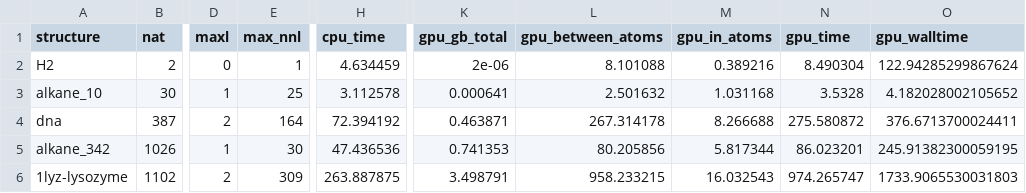
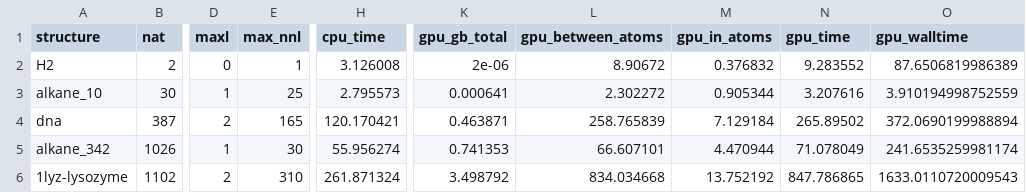
Before and after one commit to tornikeo/tblite, a CSV file: notes/data/rtx4060/16cpu.csv, drawn as a sheet; only a part is shown, gaps mark what is left out; the diff covers the shown part only; the diff names each change by its address in the sheet, - before the commit and + after, or states it on an @@ line.

```diff
--- a/notes/data/rtx4060/16cpu.csv
+++ b/notes/data/rtx4060/16cpu.csv
-H2 (cpu_time): 4.634459
+H2 (cpu_time): 3.126008
-L2 (gpu_between_atoms): 8.101088
+L2 (gpu_between_atoms): 8.90672
-M2 (gpu_in_atoms): 0.389216
+M2 (gpu_in_atoms): 0.376832
-N2 (gpu_time): 8.490304
+N2 (gpu_time): 9.283552
-O2 (gpu_walltime): 122.94285299867624
+O2 (gpu_walltime): 87.6506819986389
-H3 (cpu_time): 3.112578
+H3 (cpu_time): 2.795573
-L3 (gpu_between_atoms): 2.501632
+L3 (gpu_between_atoms): 2.302272
-M3 (gpu_in_atoms): 1.031168
+M3 (gpu_in_atoms): 0.905344
-N3 (gpu_time): 3.5328
+N3 (gpu_time): 3.207616
-O3 (gpu_walltime): 4.182028002105652
+O3 (gpu_walltime): 3.910194998752559
-E4 (max_nnl): 164
+E4 (max_nnl): 165
-H4 (cpu_time): 72.394192
+H4 (cpu_time): 120.170421
-L4 (gpu_between_atoms): 267.314178
+L4 (gpu_between_atoms): 258.765839
-M4 (gpu_in_atoms): 8.266688
+M4 (gpu_in_atoms): 7.129184
-N4 (gpu_time): 275.580872
+N4 (gpu_time): 265.89502
-O4 (gpu_walltime): 376.6713700024411
+O4 (gpu_walltime): 372.0690199988894
-H5 (cpu_time): 47.436536
+H5 (cpu_time): 55.956274
-L5 (gpu_between_atoms): 80.205856
+L5 (gpu_between_atoms): 66.607101
-M5 (gpu_in_atoms): 5.817344
+M5 (gpu_in_atoms): 4.470944
-N5 (gpu_time): 86.023201
+N5 (gpu_time): 71.078049
-O5 (gpu_walltime): 245.91382300059195
+O5 (gpu_walltime): 241.6535259981174
-E6 (max_nnl): 309
+E6 (max_nnl): 310
-H6 (cpu_time): 263.887875
+H6 (cpu_time): 261.871324
-K6 (gpu_gb_total): 3.498791
+K6 (gpu_gb_total): 3.498792
-L6 (gpu_between_atoms): 958.233215
+L6 (gpu_between_atoms): 834.034668
-M6 (gpu_in_atoms): 16.032543
+M6 (gpu_in_atoms): 13.752192
-N6 (gpu_time): 974.265747
+N6 (gpu_time): 847.786865
-O6 (gpu_walltime): 1733.9065530031803
+O6 (gpu_walltime): 1633.0110720009543
```
Also changed, not shown: 27 edited cells elsewhere in this file, notes/data/rtx4060/1cpu.csv, notes/data/rtx4060/2cpu.csv, 16 other files.
